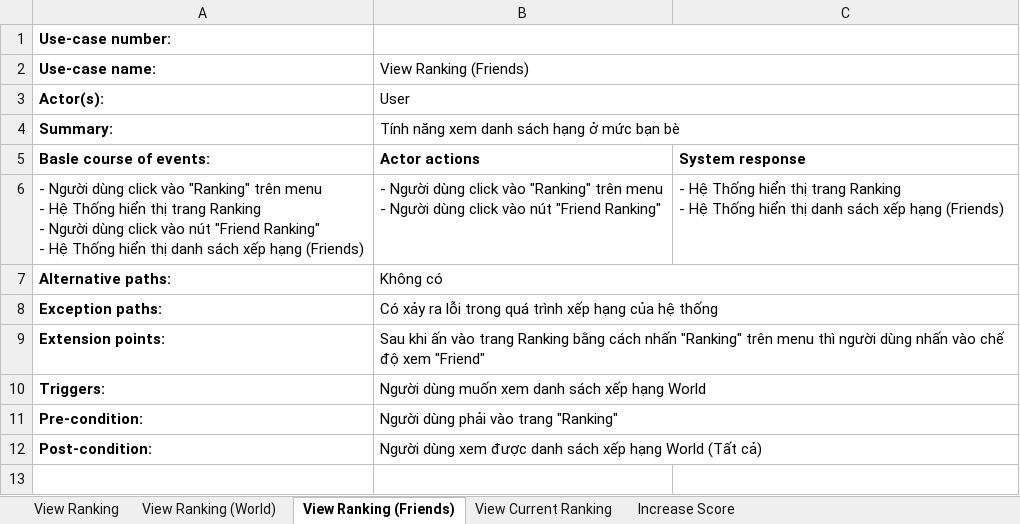
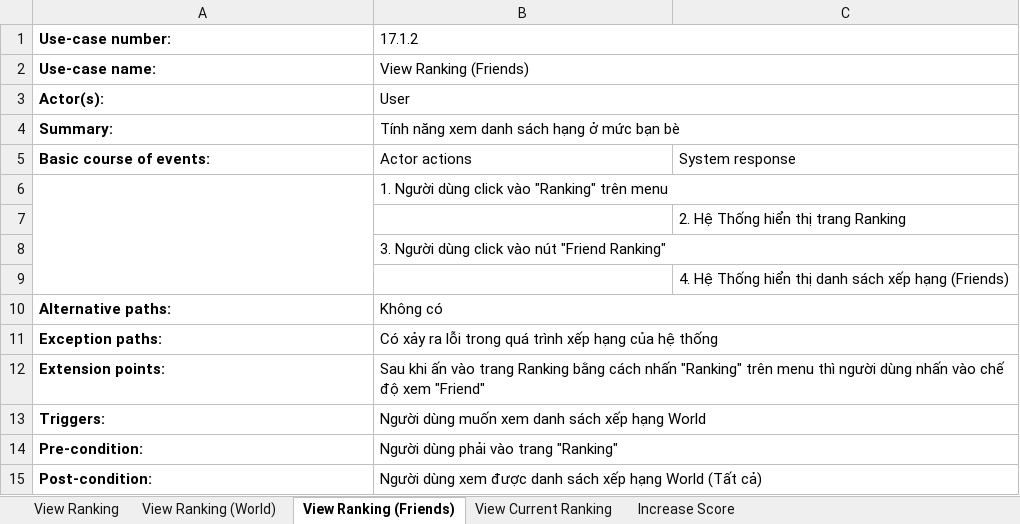
Before and after one commit to Merevoli-DatLuu/To-Do-App, an Excel workbook: ToDoApp-Doc/Document/Diagram/UseCase/Ranking/RankingSpecification.xlsx, sheet View Ranking (Friends), drawn as a sheet; values as stored, in another font and other column widths than the file's, no borders; removed rows and columns are numbered as before the commit, all else as after; ↵ is a line break in a cell; the diff names each change by its address in the sheet, - before the commit and + after, or states it on an @@ line.

Commit message:
[Modified]: Ranking

```diff
--- a/ToDoApp-Doc/Document/Diagram/UseCase/Ranking/RankingSpecification.xlsx (sheet View Ranking (Friends))
+++ b/ToDoApp-Doc/Document/Diagram/UseCase/Ranking/RankingSpecification.xlsx (sheet View Ranking (Friends))
-B1: (empty)
+B1: 17.1.2
-A5 (Use-case number:): Basle course of events:
+A5 (Use-case number:): Basic course of events:
-B5:C5 bold: on
+B5:C5 bold: off
-row 6: - Người dùng click vào "Ranking" trên menu ↵ - Hệ Thống hiển thị trang Ranking ↵ - Người dùng click vào nút "Friend Ranking" ↵ - Hệ Thống hiển thị danh sách xếp hạng (Friends) | - Người dùng click vào "Ranking" trên menu ↵ - Người dùng click vào nút "Friend Ranking" | - Hệ Thống hiển thị trang Ranking ↵ - Hệ Thống hiển thị danh sách xếp hạng (Friends)
+row 6:  | 1. Người dùng click vào "Ranking" trên menu
+row 7:  |  | 2. Hệ Thống hiển thị trang Ranking
+row 8:  | 3. Người dùng click vào nút "Friend Ranking"
+row 9:  |  | 4. Hệ Thống hiển thị danh sách xếp hạng (Friends)
```
Also changed, not shown: sheet View Ranking (World), sheet View Current Ranking, sheet View Ranking, sheet Increase Score, 8 other files.
